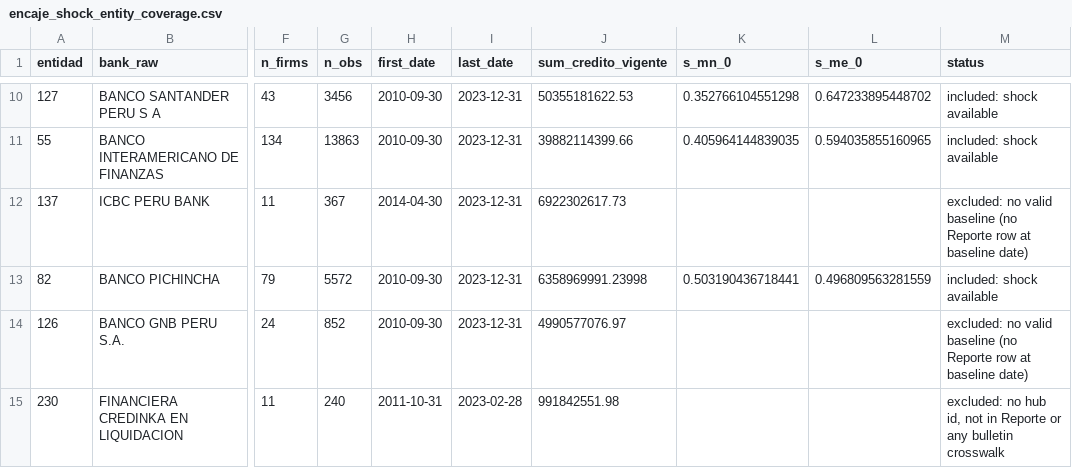
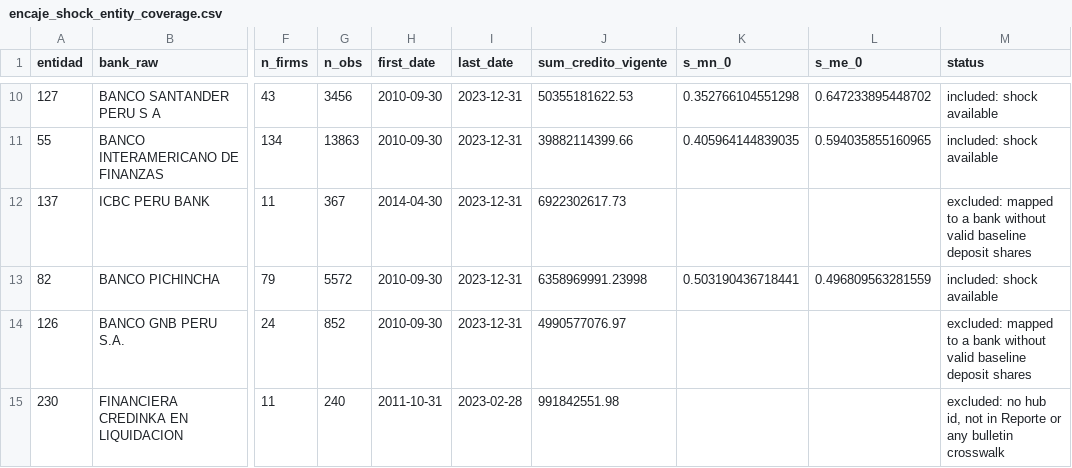
Before and after one commit to guigluz/Credit_lines_Peru, a CSV file: output/validation/encaje_shock_entity_coverage.csv, drawn as a sheet; only a part is shown, gaps mark what is left out; the diff covers the shown part only; the diff names each change by its address in the sheet, - before the commit and + after, or states it on an @@ line.

```diff
--- a/output/validation/encaje_shock_entity_coverage.csv
+++ b/output/validation/encaje_shock_entity_coverage.csv
-M12 (status): excluded: no valid baseline (no Reporte row at baseline date)
+M12 (status): excluded: mapped to a bank without valid baseline deposit shares
-M14 (status): excluded: no valid baseline (no Reporte row at baseline date)
+M14 (status): excluded: mapped to a bank without valid baseline deposit shares
```
Also changed, not shown: 7 edited cells elsewhere in this file, 2 other files.
